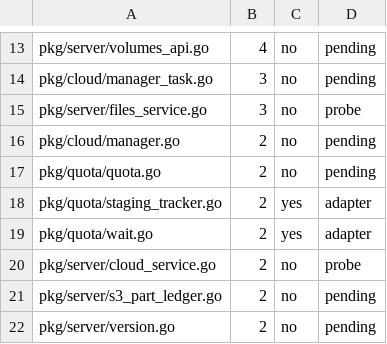
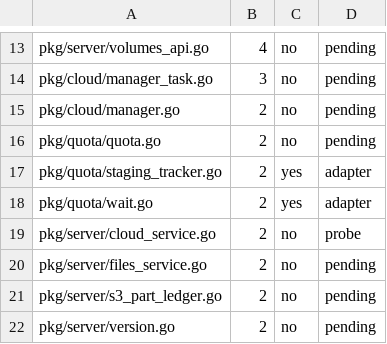
Before and after one commit to cocomhub/sproxy, a TSV file: internal/archcheck/quota_acquire_sites.tsv, drawn as a sheet; only a part is shown, gaps mark what is left out; removed rows and columns are numbered as before the commit, all else as after; the diff names each change by its address in the sheet, - before the commit and + after, or states it on an @@ line.

Commit message:
refactor(capacity): TryReserveChunked 收敛到 capacity.WaitReserve（保留回退能力）
用户裁定：**保留** P5 回退机制（quota 未装配时的全局容量回退），但收敛到
`capacity.WaitReserve`（能力不丢失 + 语义与配额层一致）。

- `files.StorageManager` 接口：`TryReserveChunked(bytes int64) error` →
  `TryReserveChunked(ctx context.Context, bytes int64) error`（方法名保留：类别由装配层适配器
  固定为 `capacity.CategoryChunked`，领域包不重复该常量 —— 见接口注释）。
- 装配层适配器（`pkg/server/files_service.go`）实现改为
  `a.m.WaitReserve(ctx, n, capacity.CategoryChunked, capacity.DefaultWaitTimeout)` ⇒
  **容量不足时排队重试**（释放唤醒 / ctx 取消 / 超时），不再立即 507。
- 调用点 `p5FallbackReserve` 加 `ctx`（其调用者 `initNewSession` 已有 ctx）；测试替身同步。
- 效果：分块上传的**回退预留**与主路径（配额层）语义一致；客户端断连可立即打断等待。

验证：全量 go test ./pkg/... ./internal/... 90 包零失败 · golangci-lint 0 issues · go vet 干净 ·
R36-a 基线随之下调（files_service 的直接 TryReserve 归零）。

```diff
--- a/internal/archcheck/quota_acquire_sites.tsv
+++ b/internal/archcheck/quota_acquire_sites.tsv
-row 15: pkg/server/files_service.go | 3 | no | probe
+row 20: pkg/server/files_service.go | 2 | no | pending
```
Also changed, not shown: 4 other files.
